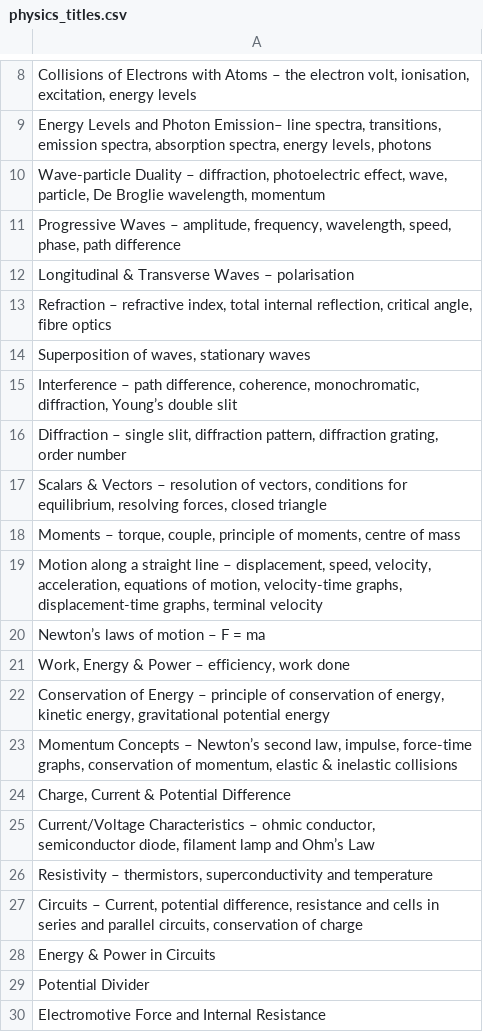
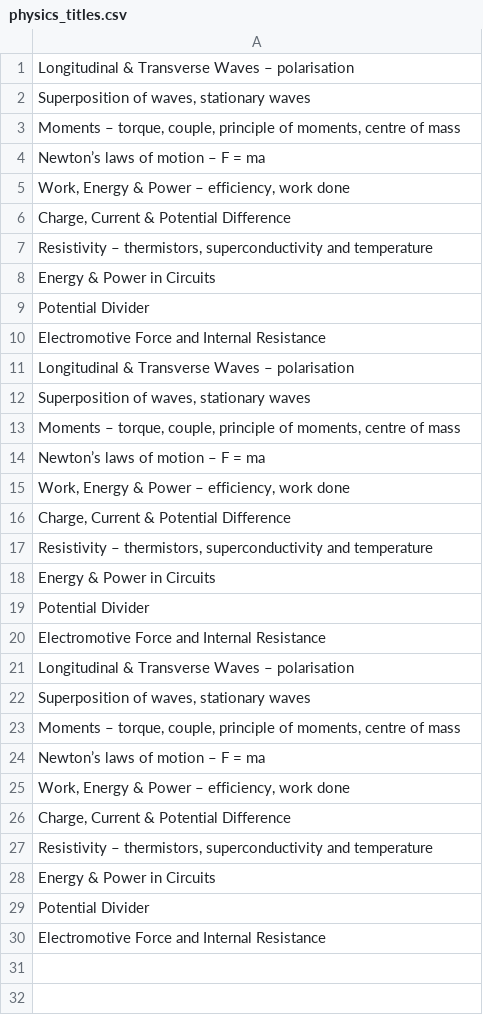
Before and after one commit to johngould9487/homework-monitor, a CSV file: lib/seeds/physics_titles.csv, drawn as a sheet; only a part is shown, gaps mark what is left out; the diff covers the shown part only.

```diff
--- a/lib/seeds/physics_titles.csv
+++ b/lib/seeds/physics_titles.csv
@@ -8,21 +1,28 @@
-"Collisions of Electrons with Atoms – the electron volt, ionisation, excitation, energy levels",
-"Energy Levels and Photon Emission– line spectra, transitions, emission spectra, absorption spectra, energy levels, photons",
-"Wave-particle Duality – diffraction, photoelectric effect, wave, particle, De Broglie wavelength, momentum",
-"Progressive Waves – amplitude, frequency, wavelength, speed, phase, path difference",
 "Longitudinal & Transverse Waves – polarisation",
-"Refraction – refractive index, total internal reflection, critical angle, fibre optics",
 "Superposition of waves, stationary waves",
-"Interference – path difference, coherence, monochromatic, diffraction, Young’s double slit",
-"Diffraction – single slit, diffraction pattern, diffraction grating, order number",
-"Scalars & Vectors – resolution of vectors, conditions for equilibrium, resolving forces, closed triangle",
 "Moments – torque, couple, principle of moments, centre of mass",
-"Motion along a straight line – displacement, speed, velocity, acceleration, equations of motion, velocity-time graphs, displacement-time graphs, terminal velocity",
 "Newton’s laws of motion – F = ma",
 "Work, Energy & Power – efficiency, work done",
-"Conservation of Energy – principle of conservation of energy, kinetic energy, gravitational potential energy",
-"Momentum Concepts – Newton’s second law, impulse, force-time graphs, conservation of momentum, elastic & inelastic collisions",
 "Charge, Current & Potential Difference",
-"Current/Voltage Characteristics – ohmic conductor, semiconductor diode, filament lamp and Ohm’s Law",
 "Resistivity – thermistors, superconductivity and temperature",
-"Circuits – Current, potential difference, resistance and cells in series and parallel circuits, conservation of charge",
+"Energy & Power in Circuits",
+"Potential Divider",
+"Electromotive Force and Internal Resistance",
+"Longitudinal & Transverse Waves – polarisation",
+"Superposition of waves, stationary waves",
+"Moments – torque, couple, principle of moments, centre of mass",
+"Newton’s laws of motion – F = ma",
+"Work, Energy & Power – efficiency, work done",
+"Charge, Current & Potential Difference",
+"Resistivity – thermistors, superconductivity and temperature",
+"Energy & Power in Circuits",
+"Potential Divider",
+"Electromotive Force and Internal Resistance",
+"Longitudinal & Transverse Waves – polarisation",
+"Superposition of waves, stationary waves",
+"Moments – torque, couple, principle of moments, centre of mass",
+"Newton’s laws of motion – F = ma",
+"Work, Energy & Power – efficiency, work done",
+"Charge, Current & Potential Difference",
+"Resistivity – thermistors, superconductivity and temperature",
 "Energy & Power in Circuits",
```
Also changed, not shown: 7 removed rows elsewhere in this file, lib/seeds/maths_titles.csv, 9 other files.
